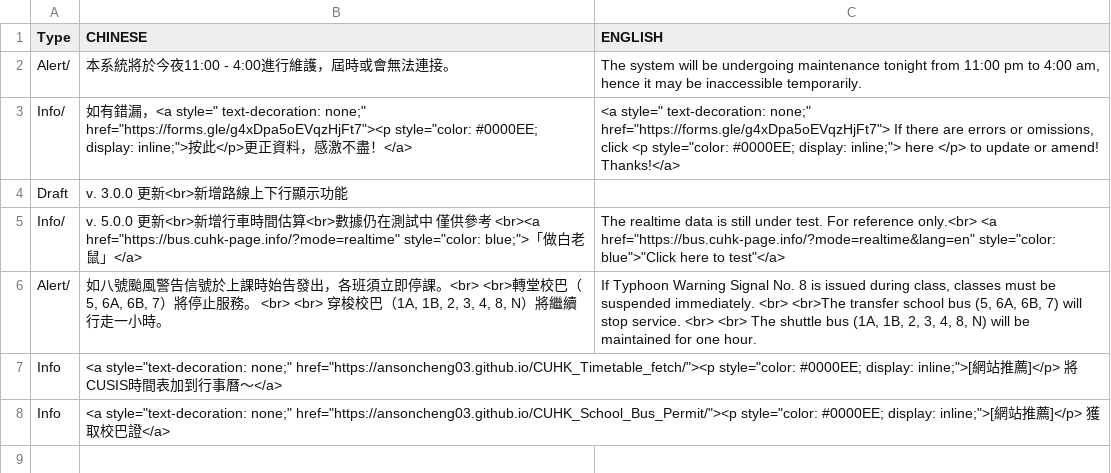
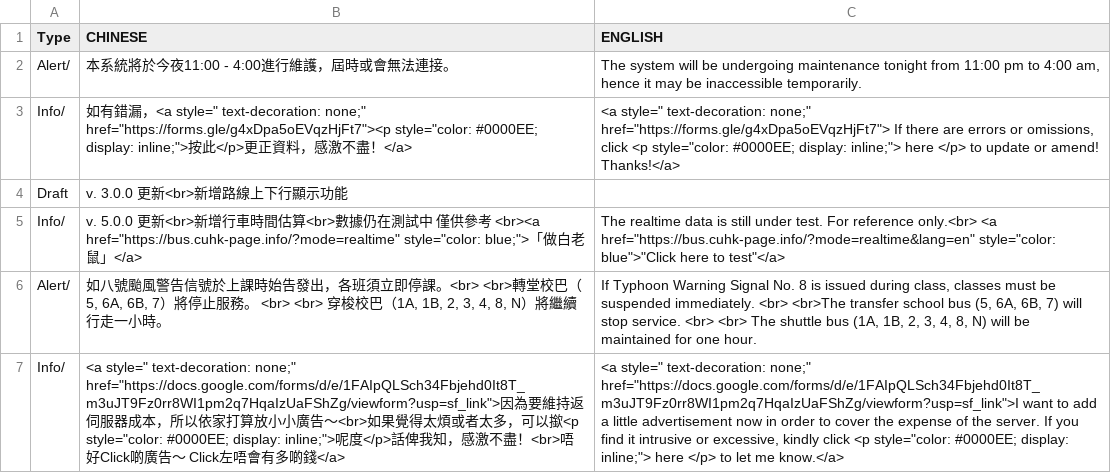
Before and after one commit to AnsonCheng03/CUHK-BUS-WEB, a CSV file: Data/Notice.csv, drawn as a sheet; removed rows and columns are numbered as before the commit, all else as after; the diff names each change by its address in the sheet, - before the commit and + after, or states it on an @@ line.

```diff
--- a/Data/Notice.csv
+++ b/Data/Notice.csv
-row 7: Info | <a style="text-decoration: none;" href="https://ansoncheng03.github.io/CUHK_Timetable_fetch/"><p style="color: #0000EE; display: inline;">[網站推薦]</p> 將CUSIS時間表加到行事曆～</a>
-row 8: Info | <a style="text-decoration: none;" href="https://ansoncheng03.github.io/CUHK_School_Bus_Permit/"><p style="color: #0000EE; display: inline;">[網站推薦]</p> 獲取校巴證</a>
+row 7: Info/ | <a style=" text-decoration: none;" href="https://docs.google.com/forms/d/e/1FAIpQLSch34Fbjehd0It8T_m3uJT9Fz0rr8WI1pm2q7HqaIzUaFShZg/viewform?usp=sf_link">因為要維持返伺服器成本，所以依家打算放小小廣告～<br>如果覺得太煩或者太多，可以撳<p style="color: #0000EE; display: inline;">呢度</p>話俾我知，感激不盡！<br>唔好Click啲廣告～ Click左唔會有多啲錢</a> | <a style=" text-decoration: none;" href="https://docs.google.com/forms/d/e/1FAIpQLSch34Fbjehd0It8T_m3uJT9Fz0rr8WI1pm2q7HqaIzUaFShZg/viewform?usp=sf_link">I want to add a little advertisement now in order to cover the expense of the server. If you find it intrusive or excessive, kindly click <p style="color: #0000EE; display: inline;"> here </p> to let me know.</a>
```
Also changed, not shown: Data/Route.csv, Data/Translate.csv, 8 other files.
